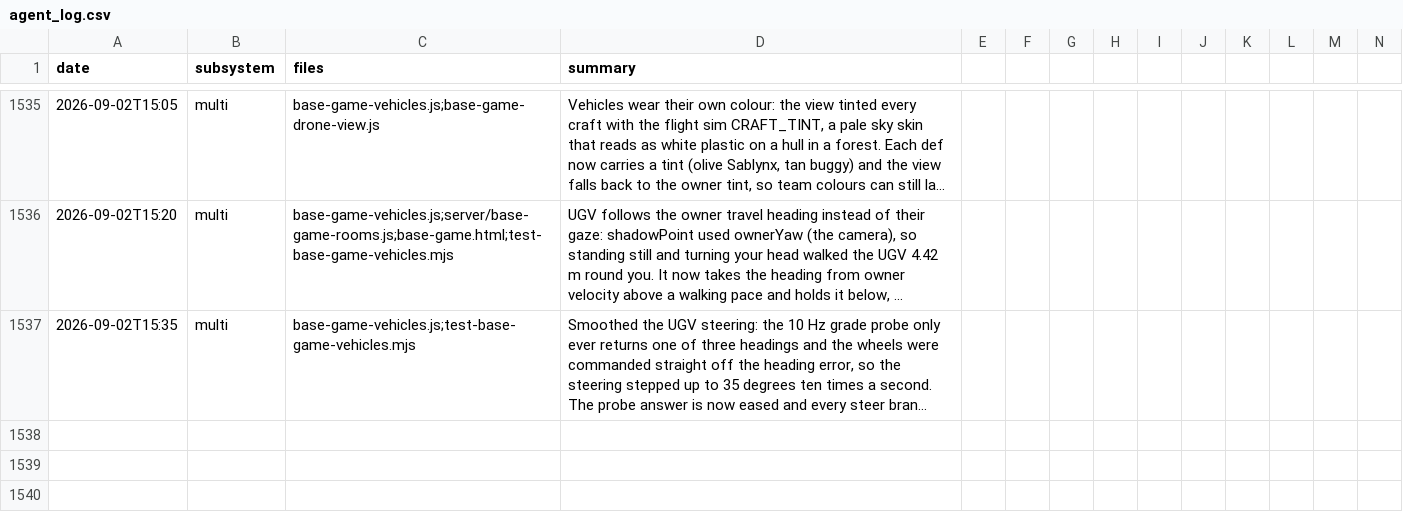
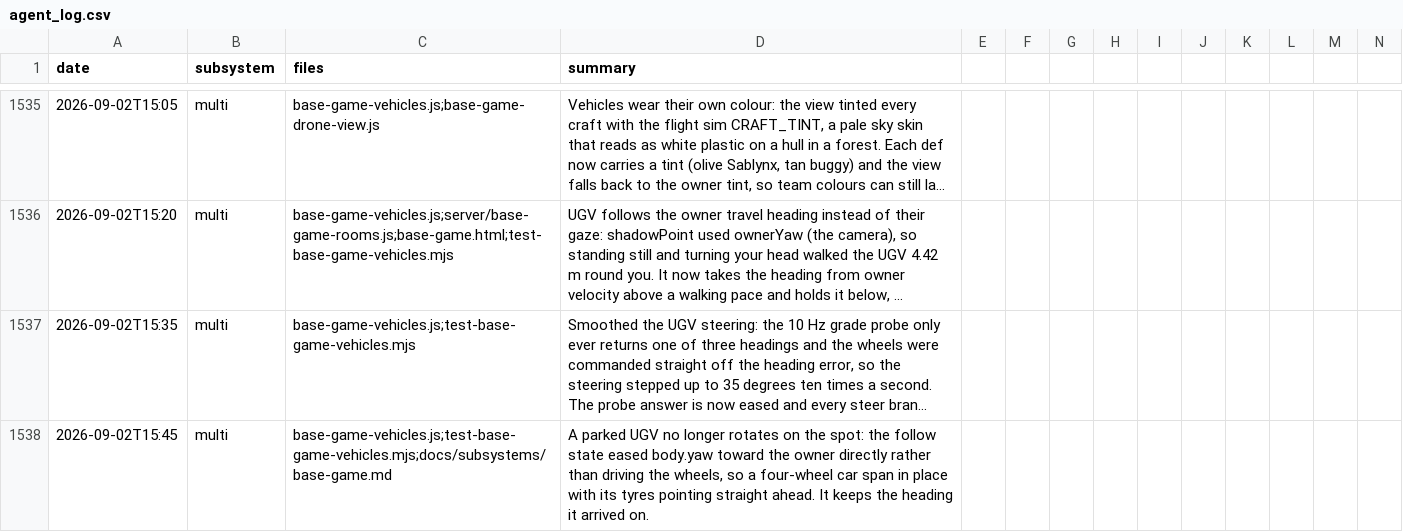
Before and after one commit to msankofa/workshop-webgpu, a CSV file: agent_log.csv, drawn as a sheet; only a part is shown, gaps mark what is left out; long unchanged cells end in …; rows hold the shown columns only; the diff names each change by its address in the sheet, - before the commit and + after, or states it on an @@ line.

```diff
--- a/agent_log.csv
+++ b/agent_log.csv
+row 1538: 2026-09-02T15:45 | multi | base-game-vehicles.js;test-base-game-vehicles.mjs;docs/subsystems/base-game.md | A parked UGV no longer rotates on the spot: the follow state eased body.yaw toward the owner directly rather than driving the wheels, so a four-wheel car span in place with its tyres pointing straight ahead. It keeps the heading it arrived on.
```
Also changed, not shown: 3 other files.
